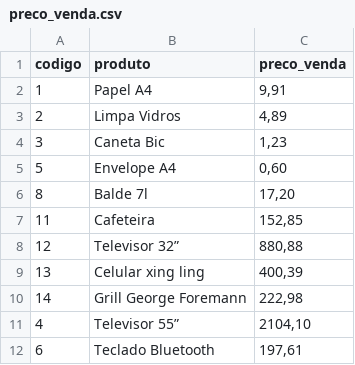
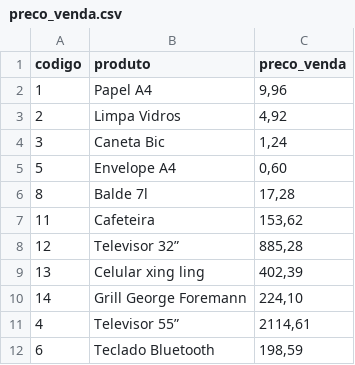
Before and after one commit to PlatinumLia/Orientacao-A-Objetos_I, a CSV file: Atividade avaliativa-2/preco_venda.csv, drawn as a sheet.

```diff
--- a/Atividade avaliativa-2/preco_venda.csv
+++ b/Atividade avaliativa-2/preco_venda.csv
@@ -1,12 +1,12 @@
 codigo;produto;preco_venda
-1;Papel A4;9,91
-2;Limpa Vidros;4,89
-3;Caneta Bic;1,23
+1;Papel A4;9,96
+2;Limpa Vidros;4,92
+3;Caneta Bic;1,24
 5;Envelope A4;0,60
-8;Balde 7l;17,20
-11;Cafeteira ;152,85
-12;Televisor 32”;880,88
-13;Celular xing ling;400,39
-14;Grill George Foremann;222,98
-4;Televisor 55”;2104,10
-6;Teclado Bluetooth;197,61
+8;Balde 7l;17,28
+11;Cafeteira ;153,62
+12;Televisor 32”;885,28
+13;Celular xing ling;402,39
+14;Grill George Foremann;224,10
+4;Televisor 55”;2114,61
+6;Teclado Bluetooth;198,59
```
Also changed, not shown: 1 other file.
